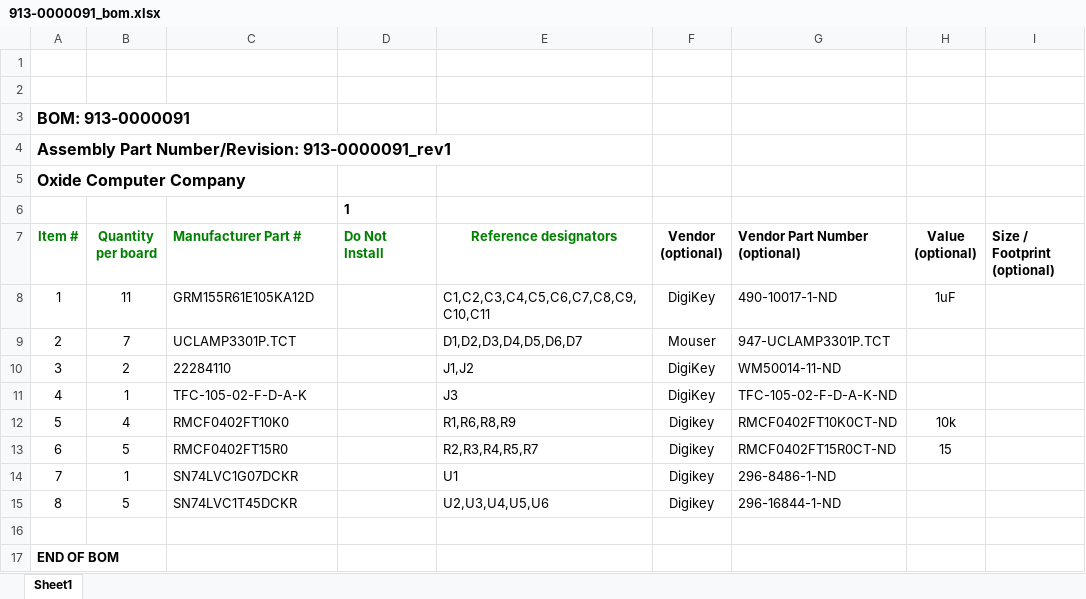
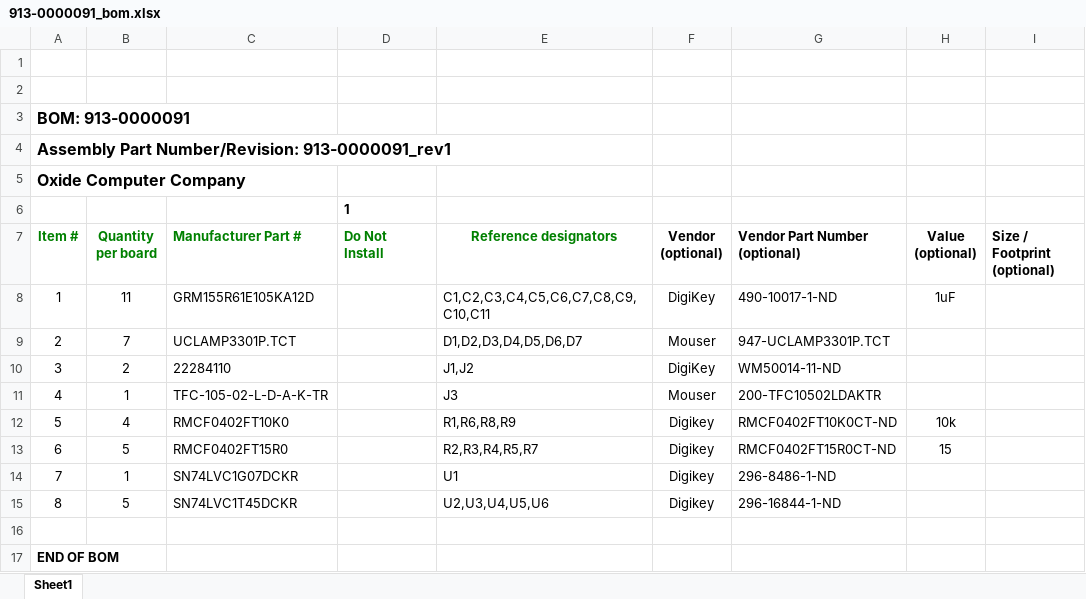
Before and after one commit to oxidecomputer/hardware-adafruit-ignition-adapter, an Excel workbook: release_913-0000091_rev1_v1/913-0000091_bom.xlsx, sheet Sheet1, drawn as a sheet; only a part is shown; values as stored, in another font and other column widths than the file's, no borders; the diff names each change by its address in the sheet, - before the commit and + after, or states it on an @@ line.

```diff
--- a/release_913-0000091_rev1_v1/913-0000091_bom.xlsx (sheet Sheet1)
+++ b/release_913-0000091_rev1_v1/913-0000091_bom.xlsx (sheet Sheet1)
-C11 (Manufacturer Part #): TFC-105-02-F-D-A-K
+C11 (Manufacturer Part #): TFC-105-02-L-D-A-K-TR
-F11 (Vendor (optional)): DigiKey
+F11 (Vendor (optional)): Mouser
-G11 (Vendor Part Number (optional)): TFC-105-02-F-D-A-K-ND
+G11 (Vendor Part Number (optional)): 200-TFC10502LDAKTR
```
Also changed, not shown: 3 other files.
